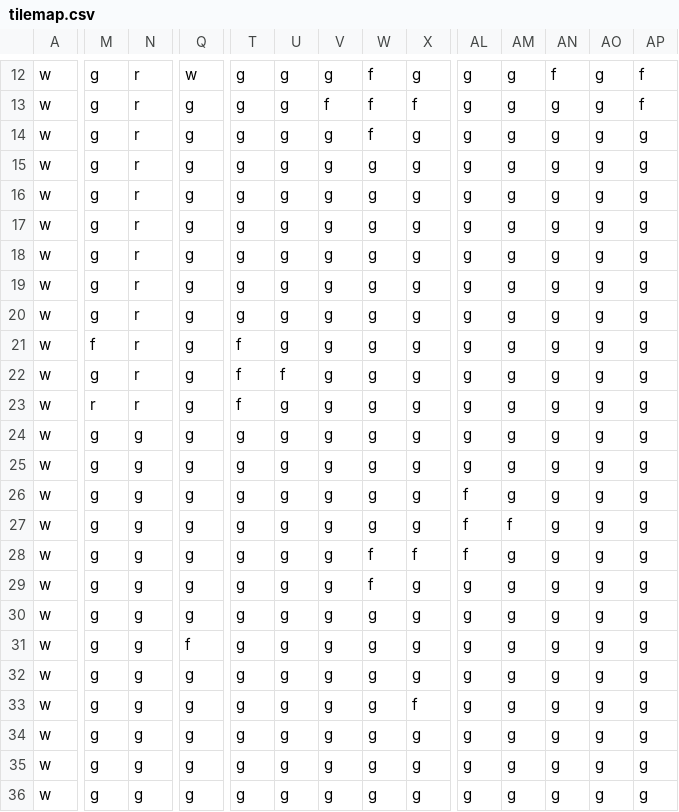
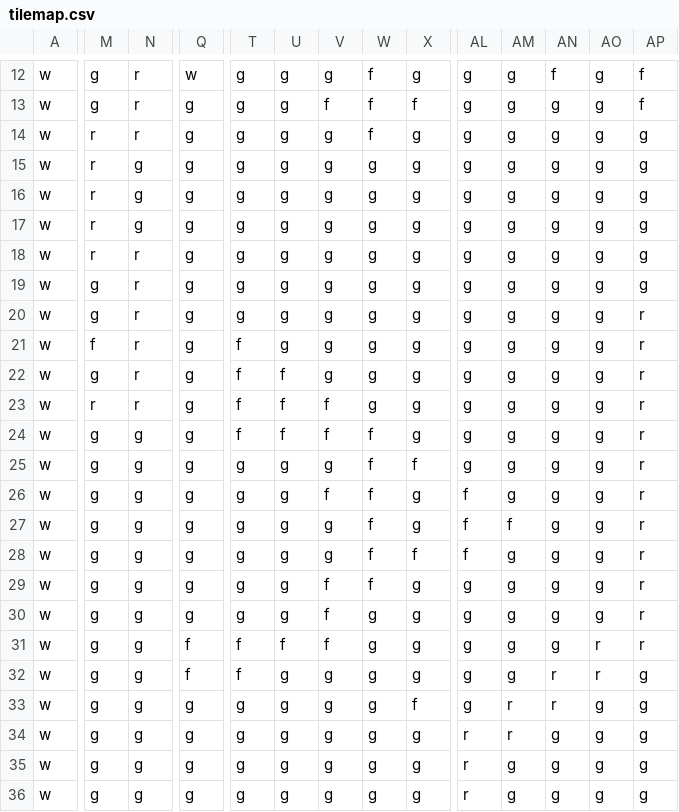
Before and after one commit to JasperHackett/isometic-world, a CSV file: Project Resources/tilemap.csv, drawn as a sheet; only a part is shown, gaps mark what is left out; the diff covers the shown part only; the diff names each change by its address in the sheet, - before the commit and + after, or states it on an @@ line.

```diff
--- a/Project Resources/tilemap.csv
+++ b/Project Resources/tilemap.csv
-M14:M18: g
+M14:M18: r
-N15:N17: r
+N15:N17: g
-AP20:AP31: g
+AP20:AP31: r
-U23:U24: g
+U23:U24: f
-V23:V24: g
+V23:V24: f
-T24: g
+T24: f
-W24:W27: g
+W24:W27: f
-X25: g
+X25: f
-V26: g
+V26: f
-V29:V31: g
+V29:V31: f
-T31:T32: g
+T31:T32: f
-U31: g
+U31: f
-AO31:AO32: g
+AO31:AO32: r
-Q32: g
+Q32: f
-AN32:AN33: g
+AN32:AN33: r
-AM33:AM34: g
+AM33:AM34: r
-AL34:AL36: g
+AL34:AL36: r
```
Also changed, not shown: 23 edited cells elsewhere in this file, 3 other files.
